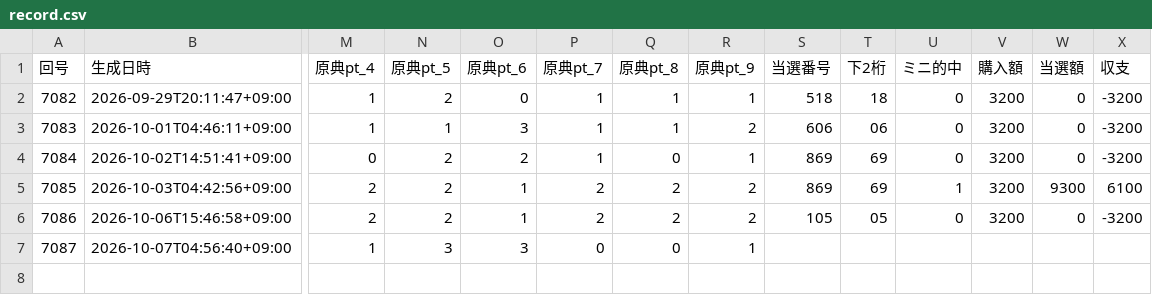
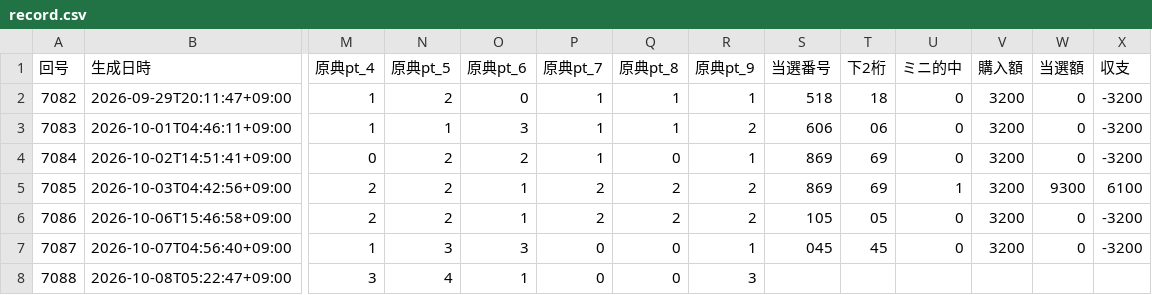
Before and after one commit to webzeney/numbers3, a CSV file: data/record.csv, drawn as a sheet; only a part is shown, gaps mark what is left out; rows hold the shown columns only; the diff names each change by its address in the sheet, - before the commit and + after, or states it on an @@ line.

```diff
--- a/data/record.csv
+++ b/data/record.csv
-S7 (当選番号): (empty)
+S7 (当選番号): 045
-T7 (下2桁): (empty)
+T7 (下2桁): 45
-U7 (ミニ的中): (empty)
+U7 (ミニ的中): 0
-V7 (購入額): (empty)
+V7 (購入額): 3200
-W7 (当選額): (empty)
+W7 (当選額): 0
-X7 (収支): (empty)
+X7 (収支): -3200
+row 8: 7088 | 2026-10-08T05:22:47+09:00 | 3 | 4 | 1 | 0 | 0 | 3
```
Also changed, not shown: 4 other files.
